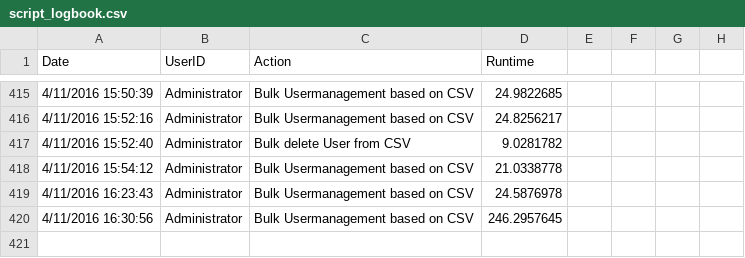
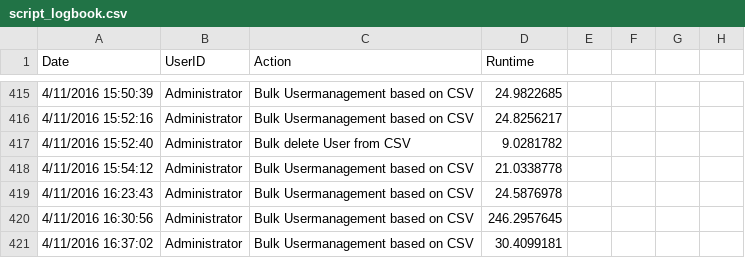
Before and after one commit to DavidLejeune/PS_AD_Users_script, a CSV file: script_logbook.csv, drawn as a sheet; only a part is shown, gaps mark what is left out; the diff names each change by its address in the sheet, - before the commit and + after, or states it on an @@ line.

Commit message:
better checking system for disabled users

```diff
--- a/script_logbook.csv
+++ b/script_logbook.csv
+row 421: 4/11/2016 16:37:02 | Administrator | Bulk Usermanagement based on CSV | 30.4099181
```
Also changed, not shown: 2 other files.
